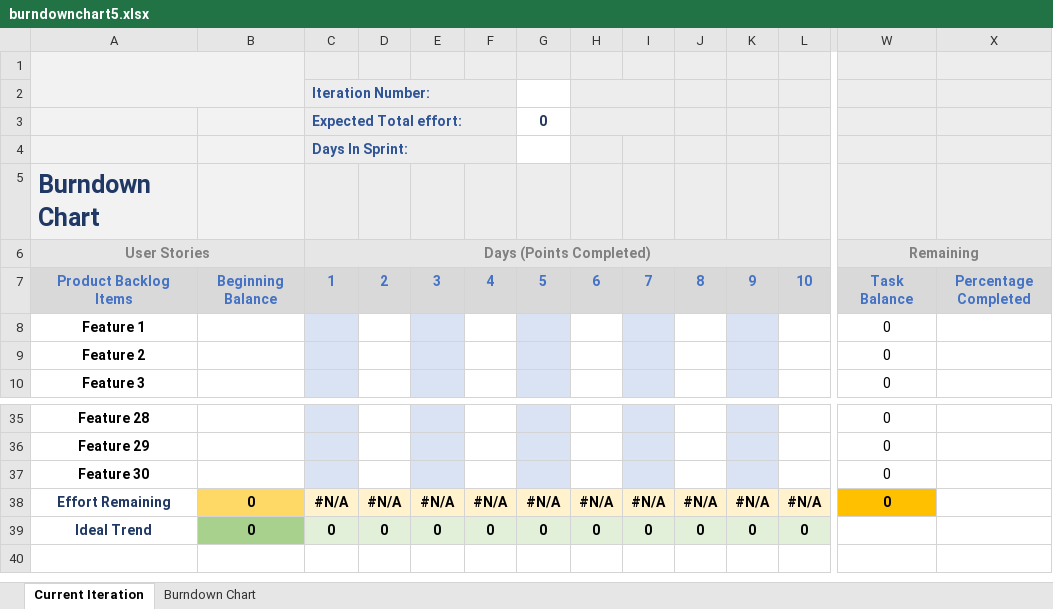
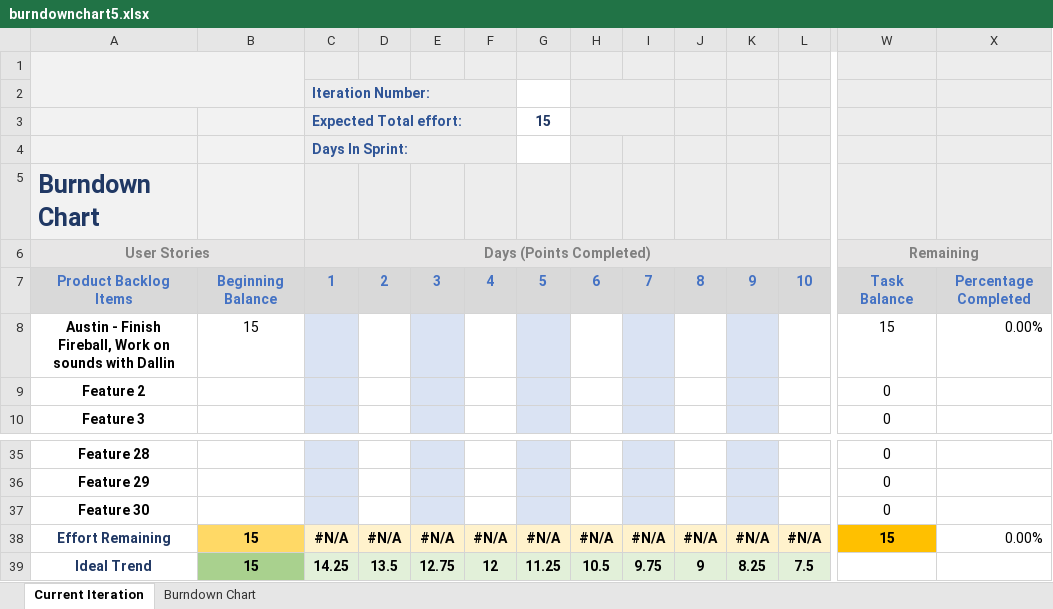
Before and after one commit to sakugastreet/Trophy-Hoard, an Excel workbook: burndownchart5.xlsx, sheet Current Iteration, drawn as a sheet; only a part is shown, gaps mark what is left out; values as stored, in another font and other column widths than the file's, no borders; charts and pictures and conditional formats not drawn; removed rows and columns are numbered as before the commit, all else as after; rows hold the shown columns only; the diff covers the shown part only; the diff names each change by its address in the sheet, - before the commit and + after, or states it on an @@ line.

Commit message:
Austins Burndown

```diff
--- a/burndownchart5.xlsx (sheet Current Iteration)
+++ b/burndownchart5.xlsx (sheet Current Iteration)
-G3: 0
+G3: 15
-row 8: Feature 1 |  |  |  |  |  |  |  |  |  |  |  | 0
+row 8: Austin - Finish Fireball, Work on sounds with Dallin | 15 |  |  |  |  |  |  |  |  |  |  | 15 | 0.00%
-B38:B39: 0
+B38:B39: 15
-W38: 0
+W38: 15
-X38: (empty)
+X38: 0.00%
-C39: 0
+C39: 14.25
-D39: 0
+D39: 13.5
-E39: 0
+E39: 12.75
-F39: 0
+F39: 12
-G39: 0
+G39: 11.25
-H39: 0
+H39: 10.5
-I39: 0
+I39: 9.75
-J39: 0
+J39: 9
-K39: 0
+K39: 8.25
-L39: 0
+L39: 7.5
```
Also changed, not shown: 9 edited cells elsewhere in this sheet, charts or pictures.
